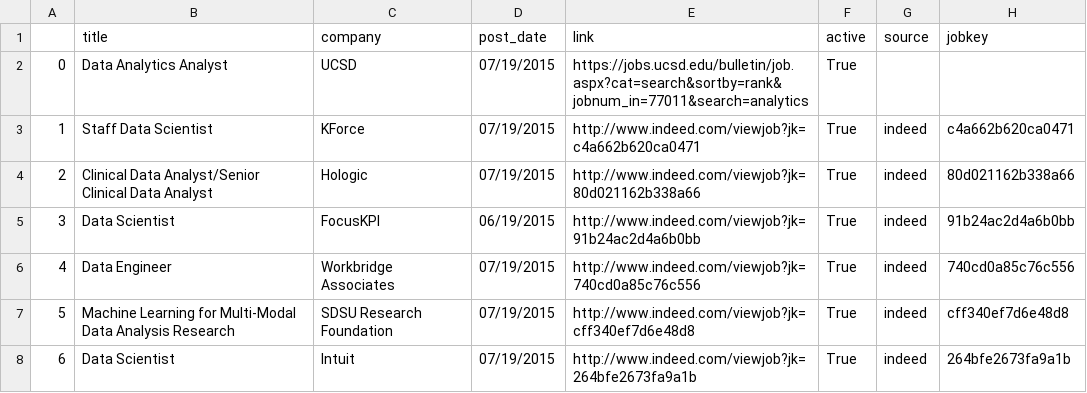
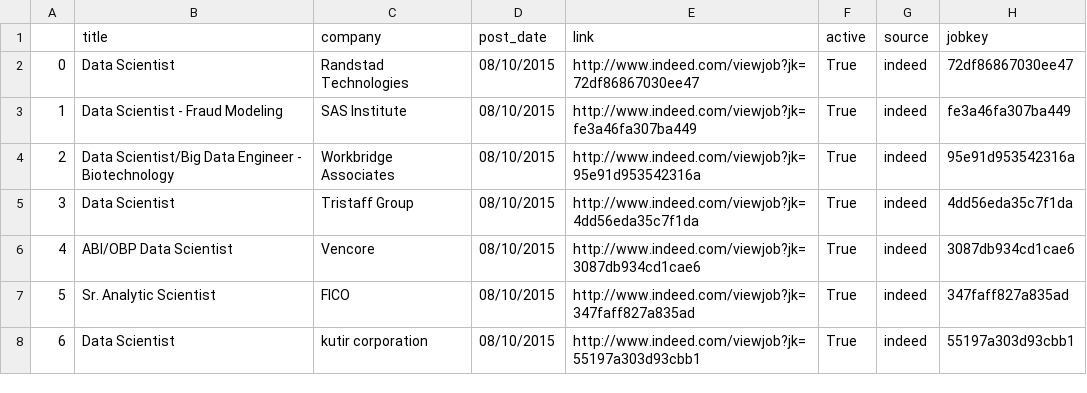
Before and after one commit to sdanalytics/sdanalytics.github.io, a CSV file: _data/active_jobs.csv, drawn as a sheet; only a part is shown; the diff covers the shown part only.

```diff
--- a/_data/active_jobs.csv
+++ b/_data/active_jobs.csv
@@ -1,8 +1,8 @@
 ,title,company,post_date,link,active,source,jobkey
-0,Data Analytics Analyst,UCSD,07/19/2015,https://jobs.ucsd.edu/bulletin/job.aspx?cat=search&sortby=rank&jobnum_in=77011&search=analytics,True,,
-1,Staff Data Scientist,KForce,07/19/2015,http://www.indeed.com/viewjob?jk=c4a662b620ca0471,True,indeed,c4a662b620ca0471
-2,Clinical Data Analyst/Senior Clinical Data Analyst,Hologic,07/19/2015,http://www.indeed.com/viewjob?jk=80d021162b338a66,True,indeed,80d021162b338a66
-3,Data Scientist,FocusKPI,06/19/2015,http://www.indeed.com/viewjob?jk=91b24ac2d4a6b0bb,True,indeed,91b24ac2d4a6b0bb
-4,Data Engineer,Workbridge Associates,07/19/2015,http://www.indeed.com/viewjob?jk=740cd0a85c76c556,True,indeed,740cd0a85c76c556
-5,Machine Learning for Multi-Modal Data Analysis Research,SDSU Research Foundation,07/19/2015,http://www.indeed.com/viewjob?jk=cff340ef7d6e48d8,True,indeed,cff340ef7d6e48d8
-6,Data Scientist,Intuit,07/19/2015,http://www.indeed.com/viewjob?jk=264bfe2673fa9a1b,True,indeed,264bfe2673fa9a1b
+0,Data Scientist,Randstad Technologies,08/10/2015,http://www.indeed.com/viewjob?jk=72df86867030ee47,True,indeed,72df86867030ee47
+1,Data Scientist - Fraud Modeling,SAS Institute,08/10/2015,http://www.indeed.com/viewjob?jk=fe3a46fa307ba449,True,indeed,fe3a46fa307ba449
+2,Data Scientist/Big Data Engineer - Biotechnology,Workbridge Associates,08/10/2015,http://www.indeed.com/viewjob?jk=95e91d953542316a,True,indeed,95e91d953542316a
+3,Data Scientist,Tristaff Group,08/10/2015,http://www.indeed.com/viewjob?jk=4dd56eda35c7f1da,True,indeed,4dd56eda35c7f1da
+4,ABI/OBP Data Scientist,Vencore,08/10/2015,http://www.indeed.com/viewjob?jk=3087db934cd1cae6,True,indeed,3087db934cd1cae6
+5,Sr. Analytic Scientist,FICO,08/10/2015,http://www.indeed.com/viewjob?jk=347faff827a835ad,True,indeed,347faff827a835ad
+6,Data Scientist,kutir corporation,08/10/2015,http://www.indeed.com/viewjob?jk=55197a303d93cbb1,True,indeed,55197a303d93cbb1
```
Also changed, not shown: 4 added rows, 6 removed rows and 48 edited cells elsewhere in this file, _data/jobs.csv.
